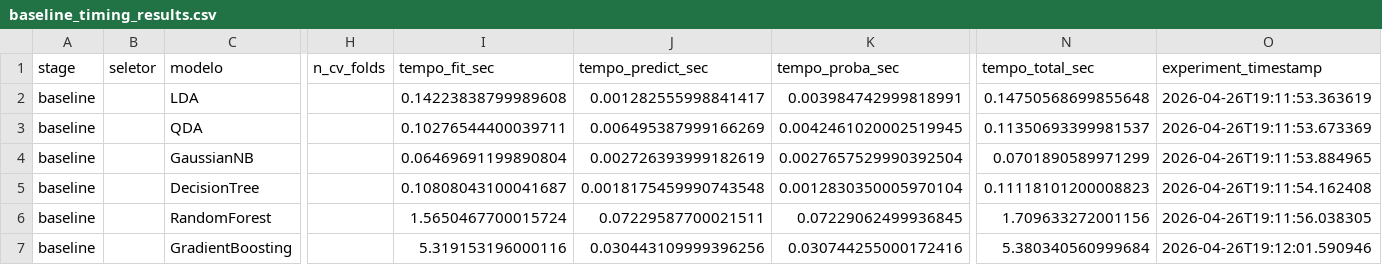
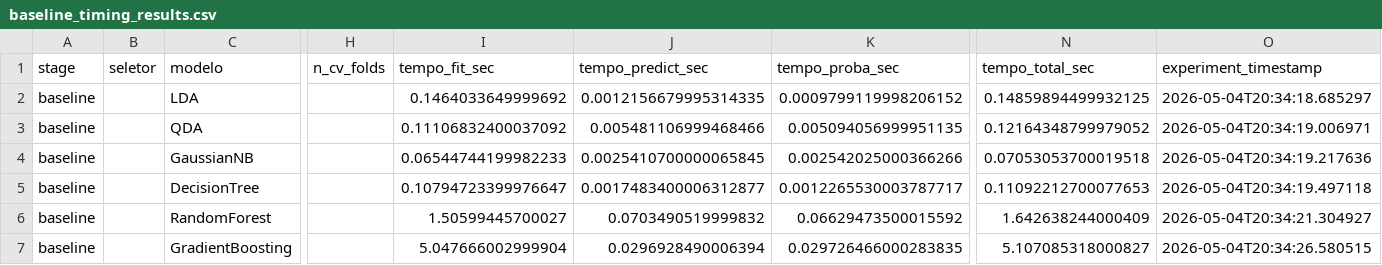
Before and after one commit to William-SWS/mqtt_under_attack, a CSV file: reports/reports_refactored_median/baseline_timing_results.csv, drawn as a sheet; only a part is shown, gaps mark what is left out; the diff names each change by its address in the sheet, - before the commit and + after, or states it on an @@ line.

```diff
--- a/reports/reports_refactored_median/baseline_timing_results.csv
+++ b/reports/reports_refactored_median/baseline_timing_results.csv
-I2 (tempo_fit_sec): 0.14223838799989608
+I2 (tempo_fit_sec): 0.1464033649999692
-J2 (tempo_predict_sec): 0.001282555998841417
+J2 (tempo_predict_sec): 0.0012156679995314335
-K2 (tempo_proba_sec): 0.003984742999818991
+K2 (tempo_proba_sec): 0.0009799119998206152
-N2 (tempo_total_sec): 0.14750568699855648
+N2 (tempo_total_sec): 0.14859894499932125
-O2 (experiment_timestamp): 2026-04-26T19:11:53.363619
+O2 (experiment_timestamp): 2026-05-04T20:34:18.685297
-I3 (tempo_fit_sec): 0.10276544400039711
+I3 (tempo_fit_sec): 0.11106832400037092
-J3 (tempo_predict_sec): 0.006495387999166269
+J3 (tempo_predict_sec): 0.005481106999468466
-K3 (tempo_proba_sec): 0.0042461020002519945
+K3 (tempo_proba_sec): 0.005094056999951135
-N3 (tempo_total_sec): 0.11350693399981537
+N3 (tempo_total_sec): 0.12164348799979052
-O3 (experiment_timestamp): 2026-04-26T19:11:53.673369
+O3 (experiment_timestamp): 2026-05-04T20:34:19.006971
-I4 (tempo_fit_sec): 0.06469691199890804
+I4 (tempo_fit_sec): 0.06544744199982233
-J4 (tempo_predict_sec): 0.002726393999182619
+J4 (tempo_predict_sec): 0.0025410700000065845
-K4 (tempo_proba_sec): 0.0027657529990392504
+K4 (tempo_proba_sec): 0.002542025000366266
-N4 (tempo_total_sec): 0.0701890589971299
+N4 (tempo_total_sec): 0.07053053700019518
-O4 (experiment_timestamp): 2026-04-26T19:11:53.884965
+O4 (experiment_timestamp): 2026-05-04T20:34:19.217636
-I5 (tempo_fit_sec): 0.10808043100041687
+I5 (tempo_fit_sec): 0.10794723399976647
-J5 (tempo_predict_sec): 0.0018175459990743548
+J5 (tempo_predict_sec): 0.0017483400006312877
-K5 (tempo_proba_sec): 0.0012830350005970104
+K5 (tempo_proba_sec): 0.0012265530003787717
-N5 (tempo_total_sec): 0.11118101200008823
+N5 (tempo_total_sec): 0.11092212700077653
-O5 (experiment_timestamp): 2026-04-26T19:11:54.162408
+O5 (experiment_timestamp): 2026-05-04T20:34:19.497118
-I6 (tempo_fit_sec): 1.5650467700015724
+I6 (tempo_fit_sec): 1.50599445700027
-J6 (tempo_predict_sec): 0.07229587700021511
+J6 (tempo_predict_sec): 0.0703490519999832
-K6 (tempo_proba_sec): 0.07229062499936845
+K6 (tempo_proba_sec): 0.06629473500015592
-N6 (tempo_total_sec): 1.709633272001156
+N6 (tempo_total_sec): 1.642638244000409
-O6 (experiment_timestamp): 2026-04-26T19:11:56.038305
+O6 (experiment_timestamp): 2026-05-04T20:34:21.304927
-I7 (tempo_fit_sec): 5.319153196000116
+I7 (tempo_fit_sec): 5.047666002999904
-J7 (tempo_predict_sec): 0.030443109999396256
+J7 (tempo_predict_sec): 0.0296928490006394
-K7 (tempo_proba_sec): 0.030744255000172416
+K7 (tempo_proba_sec): 0.029726466000283835
-N7 (tempo_total_sec): 5.380340560999684
+N7 (tempo_total_sec): 5.107085318000827
-O7 (experiment_timestamp): 2026-04-26T19:12:01.590946
+O7 (experiment_timestamp): 2026-05-04T20:34:26.580515
```
Also changed, not shown: reports/reports_refactored_median/selection_selector_timing_results.csv, reports/reports_refactored_median/selection_timing_results.csv, 42 other files.
